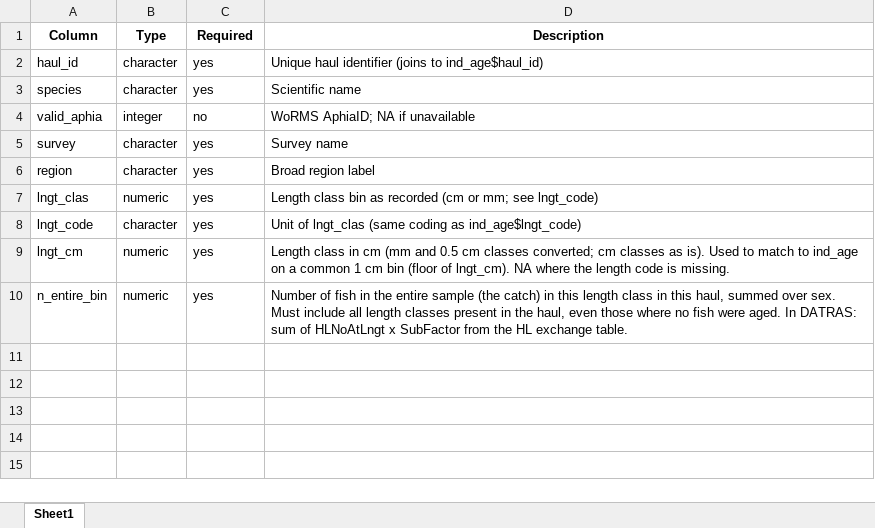
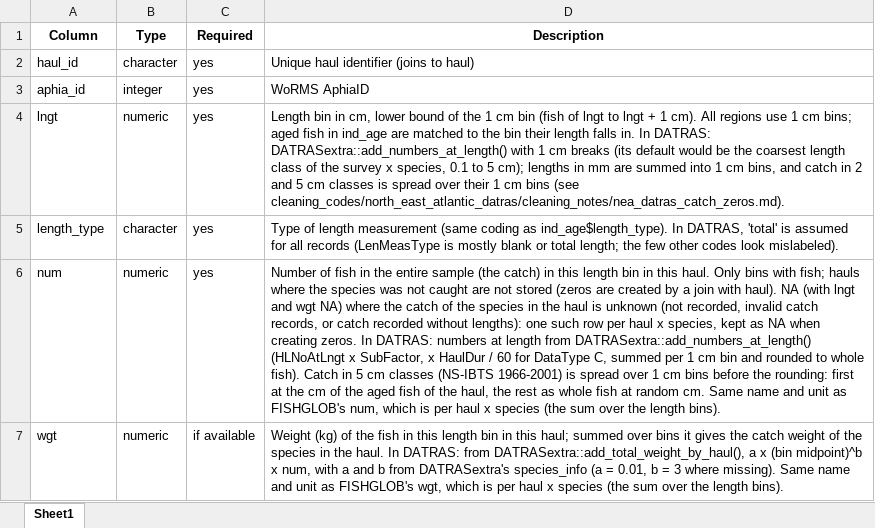
Before and after one commit to maxlindmark/wggrafy-data, an Excel workbook: standard_formats/len_freq_template.xlsx, sheet Sheet1, drawn as a sheet; values as stored, in another font and other column widths than the file's, no borders; removed rows and columns are numbered as before the commit, all else as after; the diff names each change by its address in the sheet, - before the commit and + after, or states it on an @@ line.

```diff
--- a/standard_formats/len_freq_template.xlsx (sheet Sheet1)
+++ b/standard_formats/len_freq_template.xlsx (sheet Sheet1)
-D2 (Description): Unique haul identifier (joins to ind_age$haul_id)
+D2 (Description): Unique haul identifier (joins to haul)
-row 3: species | character | yes | Scientific name
-row 4: valid_aphia | integer | no | WoRMS AphiaID; NA if unavailable
-row 5: survey | character | yes | Survey name
-row 6: region | character | yes | Broad region label
+row 3: aphia_id | integer | yes | WoRMS AphiaID
-A4 (Column): lngt_clas
+A4 (Column): lngt
-D4 (Description): Length class bin as recorded (cm or mm; see lngt_code)
+D4 (Description): Length bin in cm, lower bound of the 1 cm bin (fish of lngt to lngt + 1 cm). All regions use 1 cm bins; aged fish in ind_age are matched to the bin their length falls in. In DATRAS: DATRASextra::add_numbers_at_length() with 1 cm breaks (its default would be the coarsest length class of the survey x species, 0.1 to 5 cm); lengths in mm are summed into 1 cm bins, and catch in 2 and 5 cm classes is spread over their 1 cm bins (see cleaning_codes/north_east_atlantic_datras/cleaning_notes/nea_datras_catch_zeros.md).
-A5 (Column): lngt_code
+A5 (Column): length_type
-D5 (Description): Unit of lngt_clas (same coding as ind_age$lngt_code)
+D5 (Description): Type of length measurement (same coding as ind_age$length_type). In DATRAS, 'total' is assumed for all records (LenMeasType is mostly blank or total length; the few other codes look mislabeled).
-row 9: lngt_cm | numeric | yes | Length class in cm (mm and 0.5 cm classes converted; cm classes as is). Used to match to ind_age on a common 1 cm bin (floor of lngt_cm). NA where the length code is missing.
-A6 (Column): n_entire_bin
+A6 (Column): num
-D6 (Description): …this length class in this haul, summed over sex. Must include all length classes present in the haul, even those where no fish were aged. In DATRAS: sum of HLNoAtLngt x SubFactor from the HL exchange table.
+D6 (Description): …this length bin in this haul. Only bins with fish; hauls where the species was not caught are not stored (zeros are created by a join with haul). NA (with lngt and wgt NA) where the catch of the species in the haul is unknown (not recorded, invalid catch records, or catch recorded without lengths): one such row per haul x species, kept as NA when creating zeros. In DATRAS: numbers at length from DATRASextra::add_numbers_at_length() (HLNoAtLngt x SubFactor, x HaulDur / 60 for DataType C, summed per 1 cm bin and rounded to whole fish). Catch in 5 cm classes (NS-IBTS 1966-2001) is spread over 1 cm bins before the rounding: first at the cm of the aged fish of the haul, the rest as whole fish at random cm. Same name and unit as FISHGLOB's num, which is per haul x species (the sum over the length bins).
+row 7: wgt | numeric | if available | Weight (kg) of the fish in this length bin in this haul; summed over bins it gives the catch weight of the species in the haul. In DATRAS: from DATRASextra::add_total_weight_by_haul(), a x (bin midpoint)^b x num, with a and b from DATRASextra's species_info (a = 0.01, b = 3 where missing). Same name and unit as FISHGLOB's wgt, which is per haul x species (the sum over the length bins).
```
Also changed, not shown: standard_formats/ind_age_template.xlsx, standard_formats/mean_length_at_age_template.xlsx, 51 other files.
